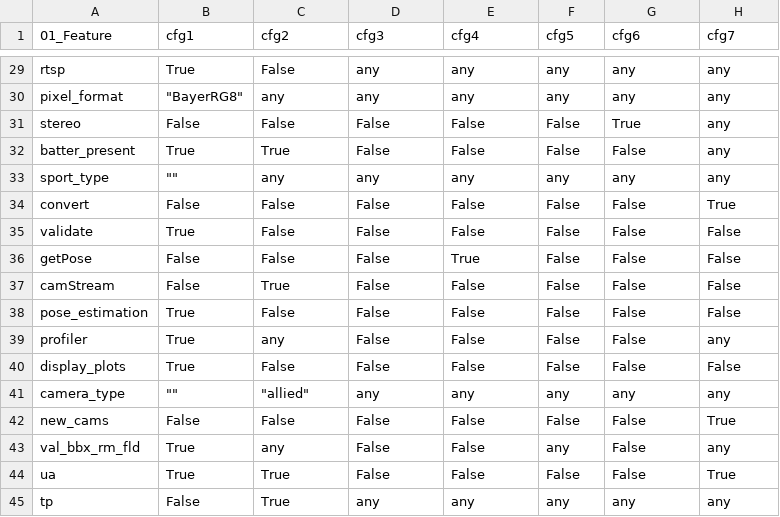
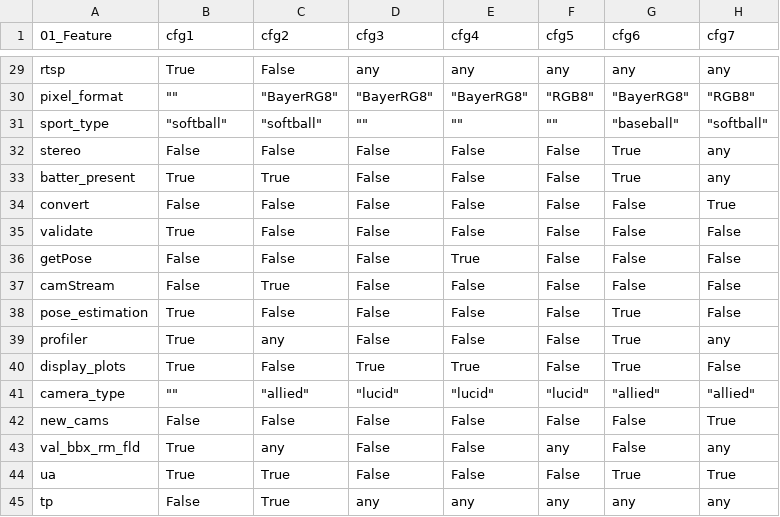
Before and after one commit to chinkhor/VarCHEKER, a CSV file: reports/min_set_ua_app.csv, drawn as a sheet; only a part is shown, gaps mark what is left out; removed rows and columns are numbered as before the commit, all else as after; the diff covers the shown part only; the diff names each change by its address in the sheet, - before the commit and + after, or states it on an @@ line.

```diff
--- a/reports/min_set_ua_app.csv
+++ b/reports/min_set_ua_app.csv
-B30 (cfg1): "BayerRG8"
+B30 (cfg1): ""
-C30 (cfg2): any
+C30 (cfg2): "BayerRG8"
-D30 (cfg3): any
+D30 (cfg3): "BayerRG8"
-E30 (cfg4): any
+E30 (cfg4): "BayerRG8"
-F30 (cfg5): any
+F30 (cfg5): "RGB8"
-G30 (cfg6): any
+G30 (cfg6): "BayerRG8"
-H30 (cfg7): any
+H30 (cfg7): "RGB8"
+row 31: sport_type | "softball" | "softball" | "" | "" | "" | "baseball" | "softball"
-G33 (cfg6): False
+G33 (cfg6): True
-row 33: sport_type | "" | any | any | any | any | any | any
-G38:G40 (cfg6): False
+G38:G40 (cfg6): True
-D40 (cfg3): False
+D40 (cfg3): True
-E40 (cfg4): False
+E40 (cfg4): True
-D41 (cfg3): any
+D41 (cfg3): "lucid"
-E41 (cfg4): any
+E41 (cfg4): "lucid"
-F41 (cfg5): any
+F41 (cfg5): "lucid"
-G41 (cfg6): any
+G41 (cfg6): "allied"
-H41 (cfg7): any
+H41 (cfg7): "allied"
-G44 (cfg6): False
+G44 (cfg6): True
```
Also changed, not shown: 1 added row, 1 removed row, 1 moved row and 24 edited cells elsewhere in this file, reports/required_features_not_in_code_ua_app.csv.
